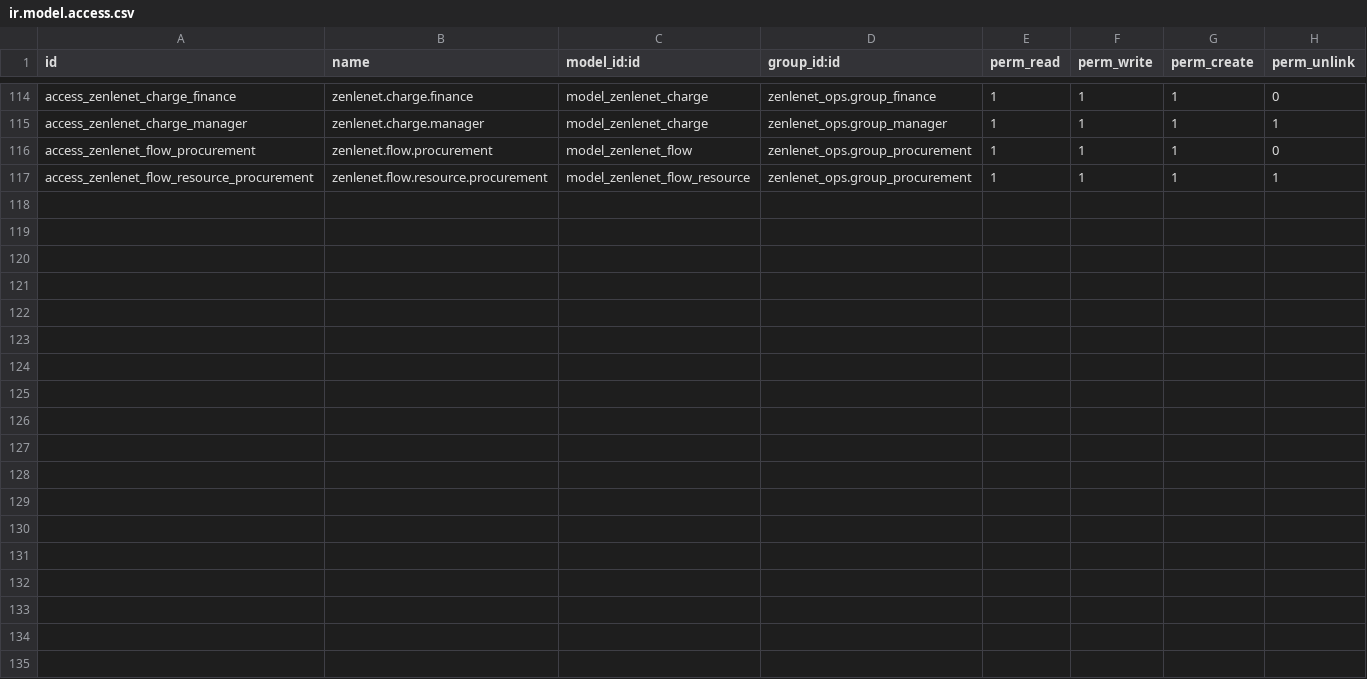
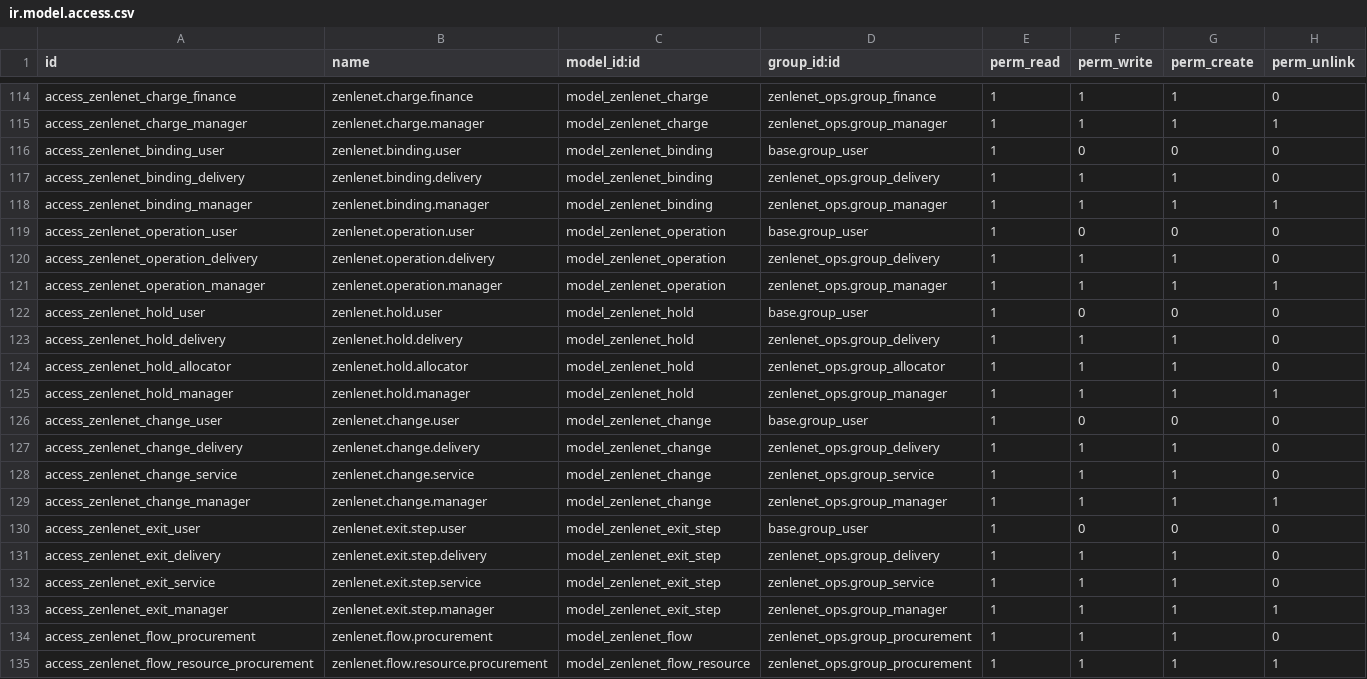
Before and after one commit to Sunsgne/odoo, a CSV file: custom_addons/zenlenet_ops/security/ir.model.access.csv, drawn as a sheet; only a part is shown, gaps mark what is left out.

```diff
--- a/custom_addons/zenlenet_ops/security/ir.model.access.csv
+++ b/custom_addons/zenlenet_ops/security/ir.model.access.csv
@@ -115,2 +115,20 @@ access_zenlenet_charge_finance,zenlenet.charge.finance,model_zenlenet_charge,zen
 access_zenlenet_charge_manager,zenlenet.charge.manager,model_zenlenet_charge,zenlenet_ops.group_manager,1,1,1,1
+access_zenlenet_binding_user,zenlenet.binding.user,model_zenlenet_binding,base.group_user,1,0,0,0
+access_zenlenet_binding_delivery,zenlenet.binding.delivery,model_zenlenet_binding,zenlenet_ops.group_delivery,1,1,1,0
+access_zenlenet_binding_manager,zenlenet.binding.manager,model_zenlenet_binding,zenlenet_ops.group_manager,1,1,1,1
+access_zenlenet_operation_user,zenlenet.operation.user,model_zenlenet_operation,base.group_user,1,0,0,0
+access_zenlenet_operation_delivery,zenlenet.operation.delivery,model_zenlenet_operation,zenlenet_ops.group_delivery,1,1,1,0
+access_zenlenet_operation_manager,zenlenet.operation.manager,model_zenlenet_operation,zenlenet_ops.group_manager,1,1,1,1
+access_zenlenet_hold_user,zenlenet.hold.user,model_zenlenet_hold,base.group_user,1,0,0,0
+access_zenlenet_hold_delivery,zenlenet.hold.delivery,model_zenlenet_hold,zenlenet_ops.group_delivery,1,1,1,0
+access_zenlenet_hold_allocator,zenlenet.hold.allocator,model_zenlenet_hold,zenlenet_ops.group_allocator,1,1,1,0
+access_zenlenet_hold_manager,zenlenet.hold.manager,model_zenlenet_hold,zenlenet_ops.group_manager,1,1,1,1
+access_zenlenet_change_user,zenlenet.change.user,model_zenlenet_change,base.group_user,1,0,0,0
+access_zenlenet_change_delivery,zenlenet.change.delivery,model_zenlenet_change,zenlenet_ops.group_delivery,1,1,1,0
+access_zenlenet_change_service,zenlenet.change.service,model_zenlenet_change,zenlenet_ops.group_service,1,1,1,0
+access_zenlenet_change_manager,zenlenet.change.manager,model_zenlenet_change,zenlenet_ops.group_manager,1,1,1,1
+access_zenlenet_exit_user,zenlenet.exit.step.user,model_zenlenet_exit_step,base.group_user,1,0,0,0
+access_zenlenet_exit_delivery,zenlenet.exit.step.delivery,model_zenlenet_exit_step,zenlenet_ops.group_delivery,1,1,1,0
+access_zenlenet_exit_service,zenlenet.exit.step.service,model_zenlenet_exit_step,zenlenet_ops.group_service,1,1,1,0
+access_zenlenet_exit_manager,zenlenet.exit.step.manager,model_zenlenet_exit_step,zenlenet_ops.group_manager,1,1,1,1
 access_zenlenet_flow_procurement,zenlenet.flow.procurement,model_zenlenet_flow,zenlenet_ops.group_procurement,1,1,1,0
```
Also changed, not shown: 8 other files.
